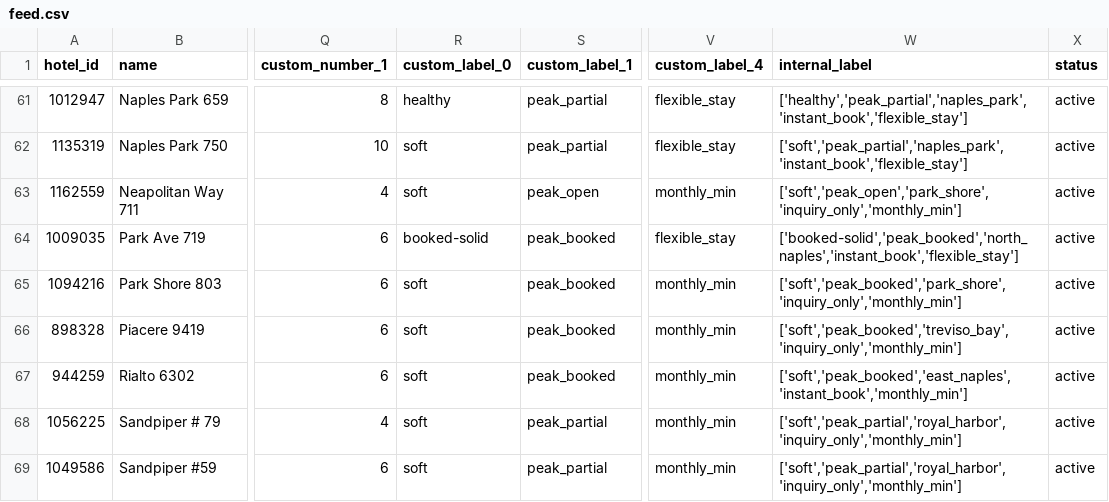
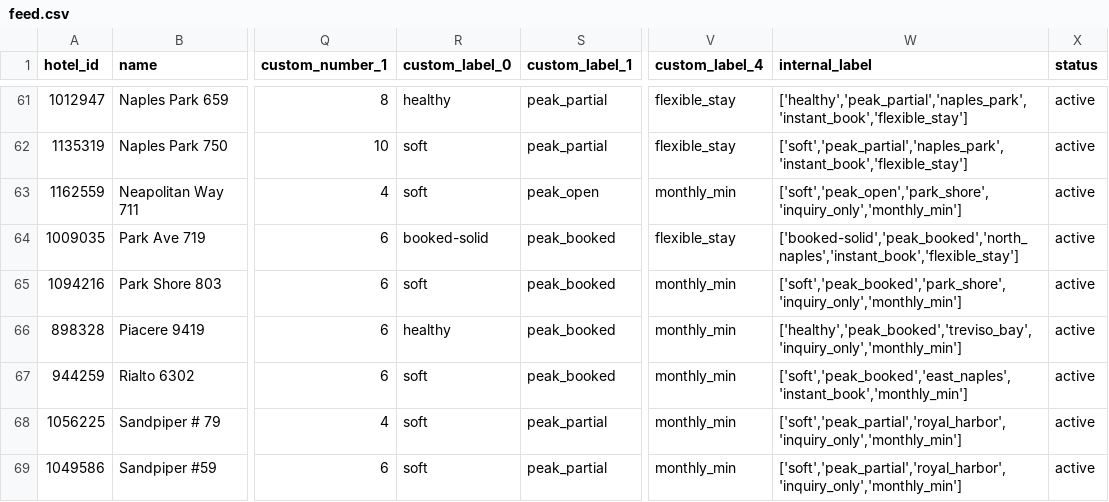
Before and after one commit to sjponsler41/nvpr-meta-feed, a CSV file: feed.csv, drawn as a sheet; only a part is shown, gaps mark what is left out; the diff names each change by its address in the sheet, - before the commit and + after, or states it on an @@ line.

Commit message:
Update feed 2026-11-26T19:45Z

```diff
--- a/feed.csv
+++ b/feed.csv
-R66 (custom_label_0): soft
+R66 (custom_label_0): healthy
-W66 (internal_label): ['soft','peak_booked','treviso_bay','inquiry_only','monthly_min']
+W66 (internal_label): ['healthy','peak_booked','treviso_bay','inquiry_only','monthly_min']
```
